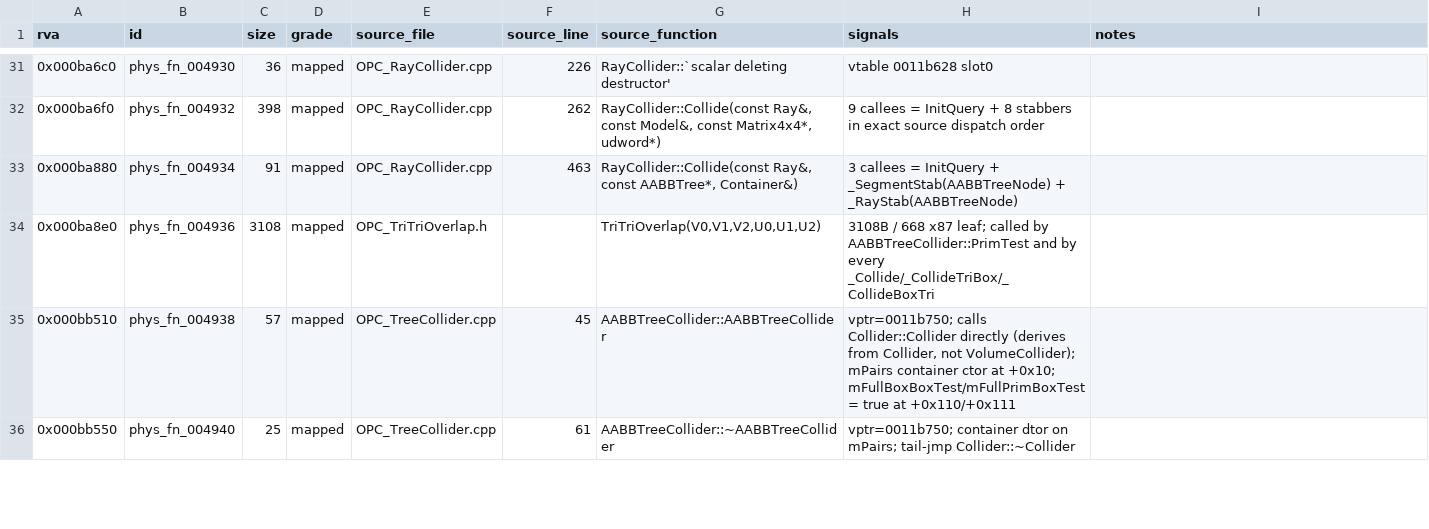
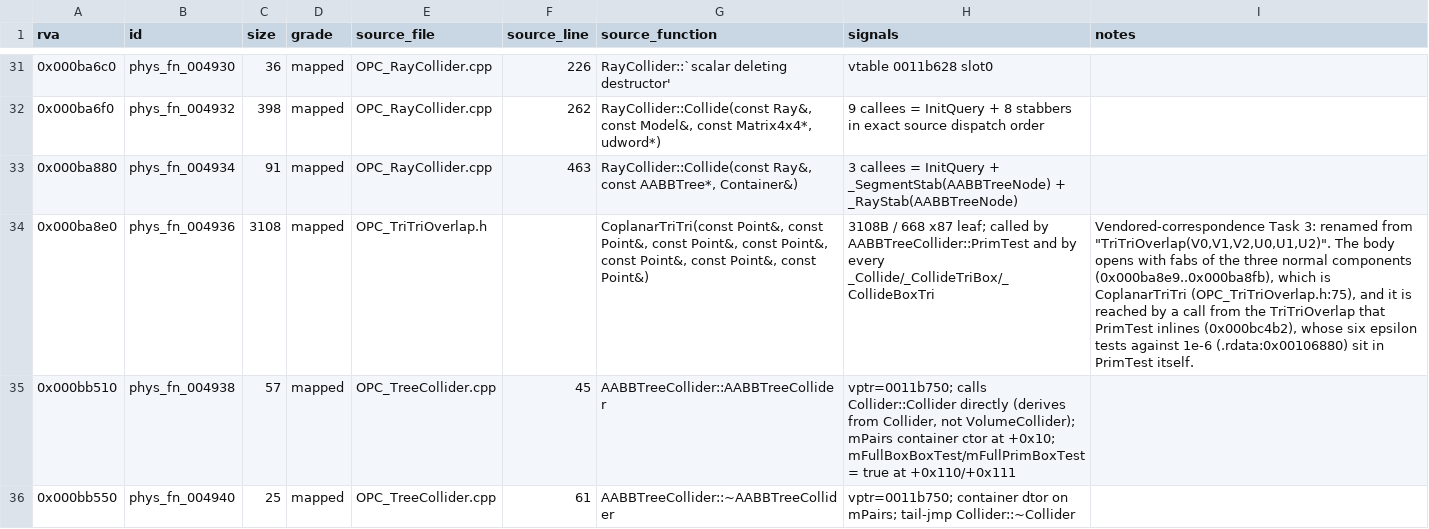
Before and after one commit to raynorpat/Novodex, a CSV file: docs/reconstruction/novodex-physics/evidence/phase4-third-party-map/opcode_map.csv, drawn as a sheet; only a part is shown, gaps mark what is left out; the diff covers the shown part only; the diff names each change by its address in the sheet, - before the commit and + after, or states it on an @@ line.

```diff
--- a/docs/reconstruction/novodex-physics/evidence/phase4-third-party-map/opcode_map.csv
+++ b/docs/reconstruction/novodex-physics/evidence/phase4-third-party-map/opcode_map.csv
-G34 (source_function): TriTriOverlap(V0,V1,V2,U0,U1,U2)
+G34 (source_function): CoplanarTriTri(const Point&, const Point&, const Point&, const Point&, const Point&, const Point&, const Point&)
-I34 (notes): (empty)
+I34 (notes): Vendored-correspondence Task 3: renamed from "TriTriOverlap(V0,V1,V2,U0,U1,U2)". The body opens with fabs of the three normal components (0x000ba8e9..0x000ba8fb), which is CoplanarTriTri (OPC_TriTriOverlap.h:75), and it is reached by a call from the TriTriOverlap that PrimTest inlines (0x000bc4b2), whose six epsilon tests against 1e-6 (.rdata:0x00106880) sit in PrimTest itself.
```
Also changed, not shown: 12 edited cells elsewhere in this file, docs/reconstruction/novodex-physics/evidence/phase4-third-party-map/opcode_match.csv, 2 other files.
